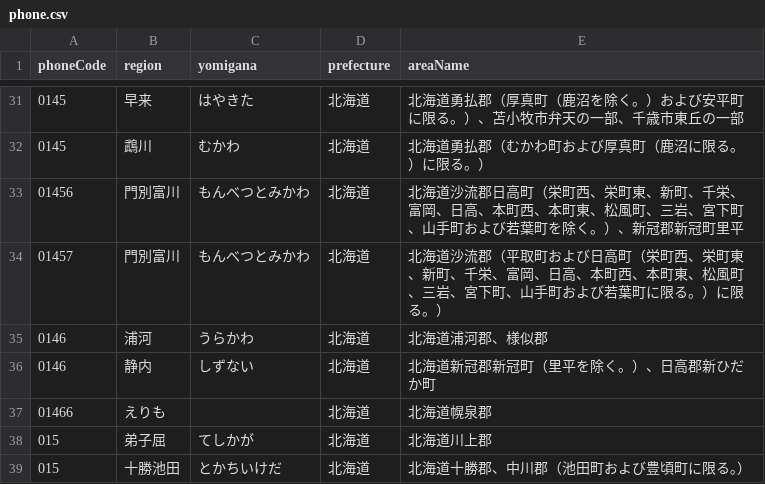
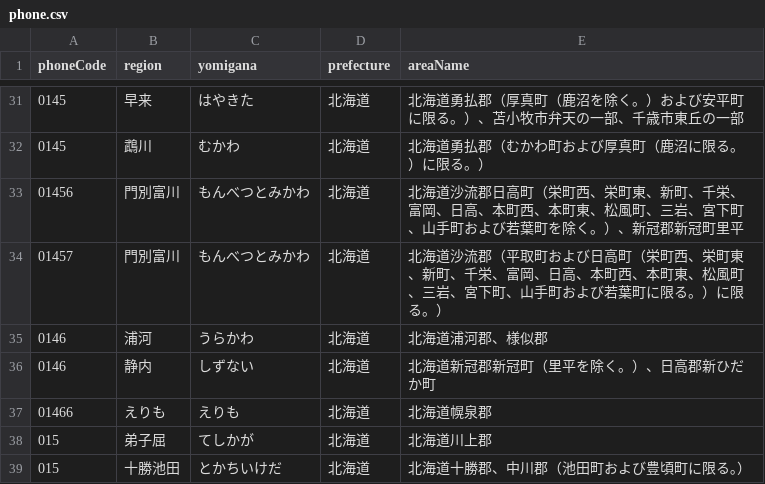
Before and after one commit to LitMc/fast-learning, a CSV file: public/data/phone.csv, drawn as a sheet; only a part is shown, gaps mark what is left out.

Commit message:
えりものよみがなを追加

```diff
--- a/public/data/phone.csv
+++ b/public/data/phone.csv
@@ -36,3 +36,3 @@ phoneCode,region,yomigana,prefecture,areaName
 0146,静内,しずない,北海道,北海道新冠郡新冠町（里平を除く。）、日高郡新ひだか町
-01466,えりも,,北海道,北海道幌泉郡
+01466,えりも,えりも,北海道,北海道幌泉郡
 015,弟子屈,てしかが,北海道,北海道川上郡
```
